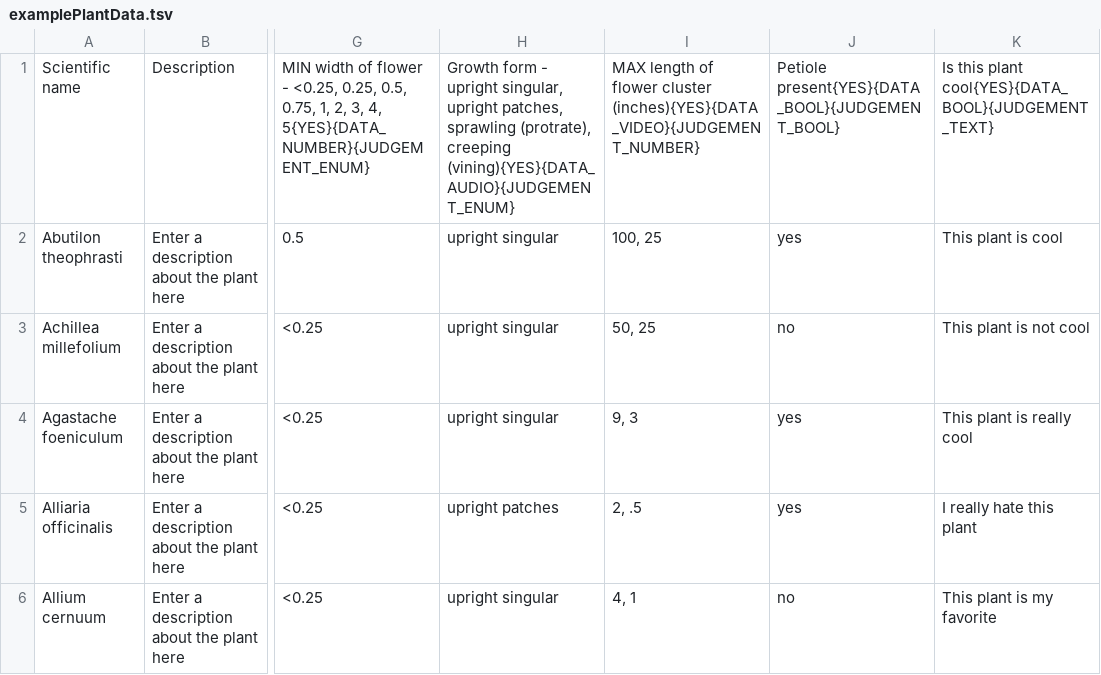
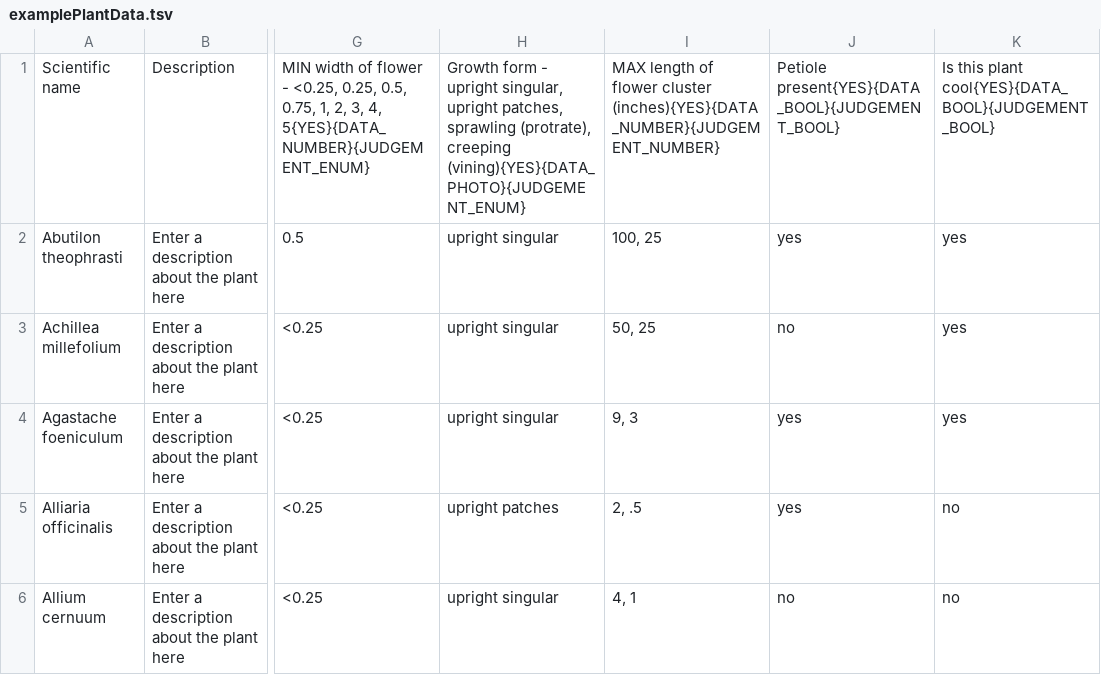
Before and after one commit to fielddaylab/biocore-plant-id-tool, a TSV file: FieldResearchTool/examplePlantData.tsv, drawn as a sheet; only a part is shown, gaps mark what is left out; the diff names each change by its address in the sheet, - before the commit and + after, or states it on an @@ line.

```diff
--- a/FieldResearchTool/examplePlantData.tsv
+++ b/FieldResearchTool/examplePlantData.tsv
-H1: …(protrate), creeping (vining){YES}{DATA_AUDIO}{JUDGEMENT_ENUM}
+H1: …(protrate), creeping (vining){YES}{DATA_PHOTO}{JUDGEMENT_ENUM}
-I1: …flower cluster (inches){YES}{DATA_VIDEO}{JUDGEMENT_NUMBER}
+I1: …flower cluster (inches){YES}{DATA_NUMBER}{JUDGEMENT_NUMBER}
-K1: …this plant cool{YES}{DATA_BOOL}{JUDGEMENT_TEXT}
+K1: …this plant cool{YES}{DATA_BOOL}{JUDGEMENT_BOOL}
-K2: This plant is cool
+K2: yes
-K3: This plant is not cool
+K3: yes
-K4: This plant is really cool
+K4: yes
-K5: I really hate this plant
+K5: no
-K6: This plant is my favorite
+K6: no
```
Also changed, not shown: 4 other files.
